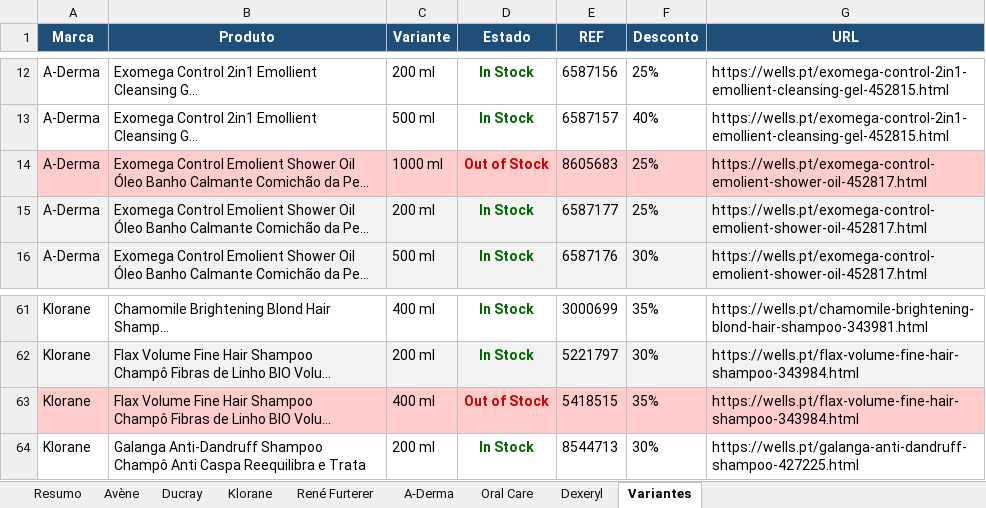
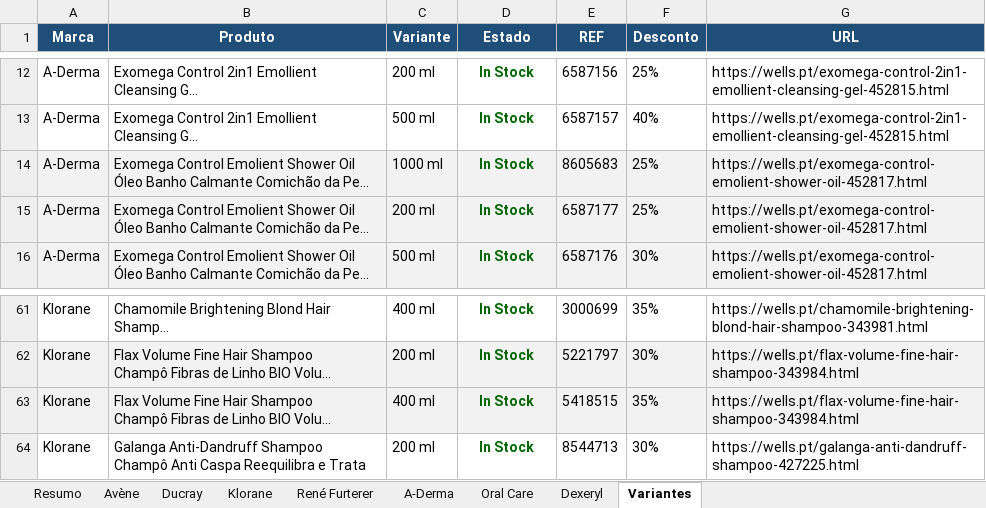
Before and after one commit to SofiaSilva1995/wells-online-monitor, an Excel workbook: logs/Consolidado_12_04_2026.xlsx, sheet Variantes, drawn as a sheet; only a part is shown, gaps mark what is left out; long unchanged cells end in …; values as stored, in another font and other column widths than the file's, no borders; the diff names each change by its address in the sheet, - before the commit and + after, or states it on an @@ line.

```diff
--- a/logs/Consolidado_12_04_2026.xlsx (sheet Variantes)
+++ b/logs/Consolidado_12_04_2026.xlsx (sheet Variantes)
-A14:G14 fill: #FFCCCC
+A14:G14 fill: #F2F2F2
-D14 (Estado): Out of Stock
+D14 (Estado): In Stock
-D14 text colour: #CC0000
+D14 text colour: #006600
-A63:G63 fill: #FFCCCC
+A63:G63 fill: #F2F2F2
-D63 (Estado): Out of Stock
+D63 (Estado): In Stock
-D63 text colour: #CC0000
+D63 text colour: #006600
```
Also changed, not shown: sheet Avène, sheet Klorane, sheet A-Derma, sheet Resumo, sheet Oral Care, 3 other files.
